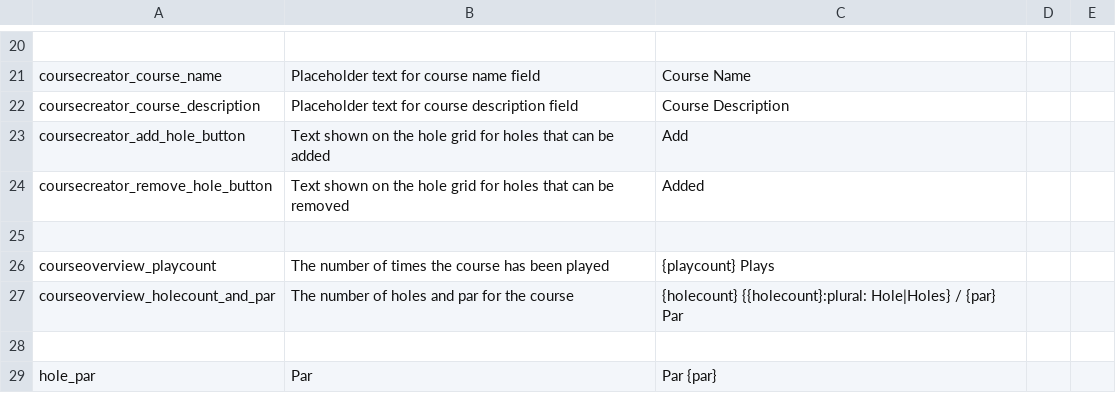
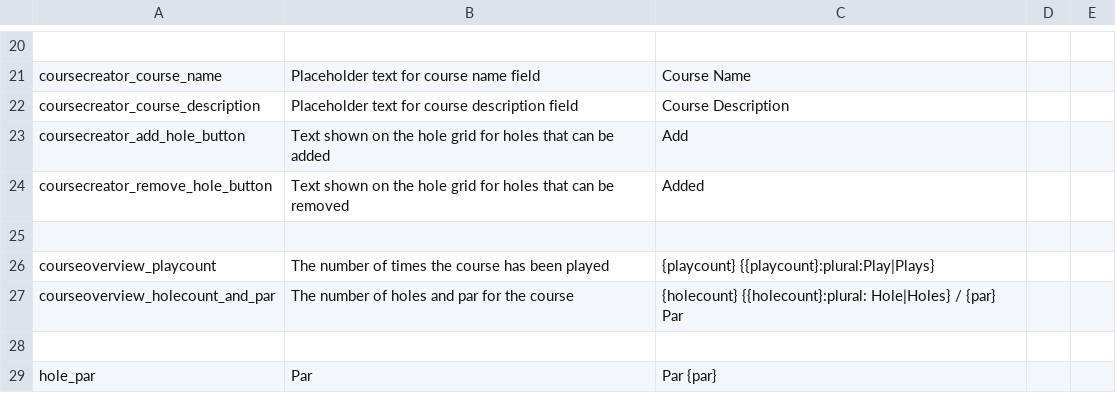
Before and after one commit to bwimsett/Golfitect, a CSV file: Assets/Game Assets/Text/GameText.csv, drawn as a sheet; only a part is shown, gaps mark what is left out.

```diff
--- a/Assets/Game Assets/Text/GameText.csv
+++ b/Assets/Game Assets/Text/GameText.csv
@@ -25,3 +25,3 @@ coursecreator_remove_hole_button,Text shown on the hole grid for holes that can
 ,,,,
-courseoverview_playcount,The number of times the course has been played,{playcount} Plays,,
+courseoverview_playcount,The number of times the course has been played,{playcount} {{playcount}:plural:Play|Plays},,
 courseoverview_holecount_and_par,The number of holes and par for the course,{holecount} {{holecount}:plural: Hole|Holes} / {par} Par,,
```
Also changed, not shown: 29 other files.
